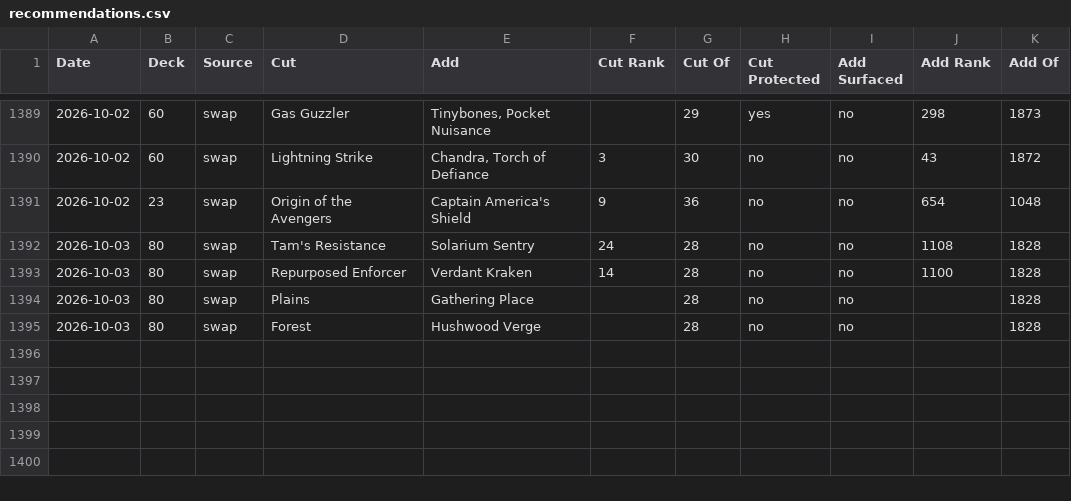
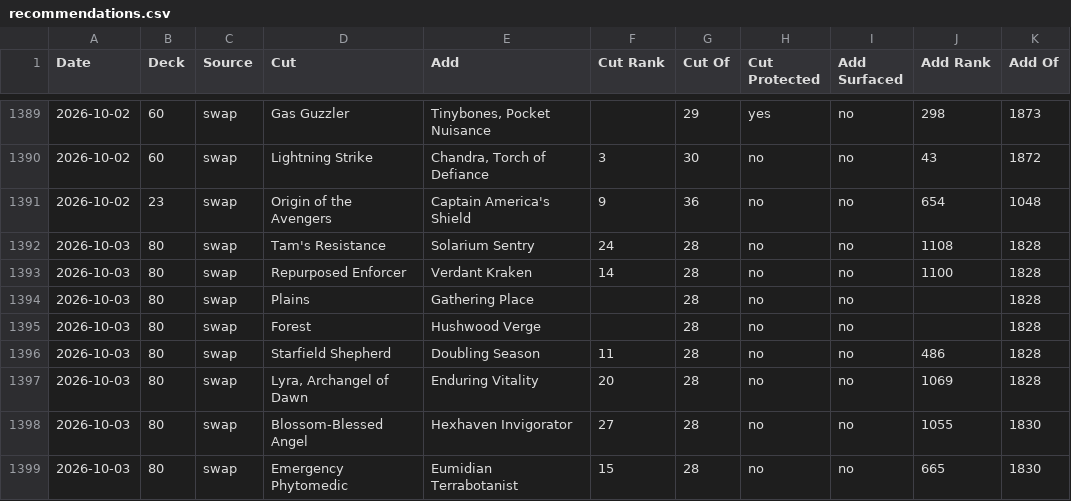
Before and after one commit to robinchoudhuryums/mtga, a CSV file: recommendations.csv, drawn as a sheet; only a part is shown, gaps mark what is left out; the diff names each change by its address in the sheet, - before the commit and + after, or states it on an @@ line.

```diff
--- a/recommendations.csv
+++ b/recommendations.csv
+row 1396: 2026-10-03 | 80 | swap | Starfield Shepherd | Doubling Season | 11 | 28 | no | no | 486 | 1828
+row 1397: 2026-10-03 | 80 | swap | Lyra, Archangel of Dawn | Enduring Vitality | 20 | 28 | no | no | 1069 | 1828
+row 1398: 2026-10-03 | 80 | swap | Blossom-Blessed Angel | Hexhaven Invigorator | 27 | 28 | no | no | 1055 | 1830
+row 1399: 2026-10-03 | 80 | swap | Emergency Phytomedic | Eumidian Terrabotanist | 15 | 28 | no | no | 665 | 1830
```
Also changed, not shown: 2 other files.
